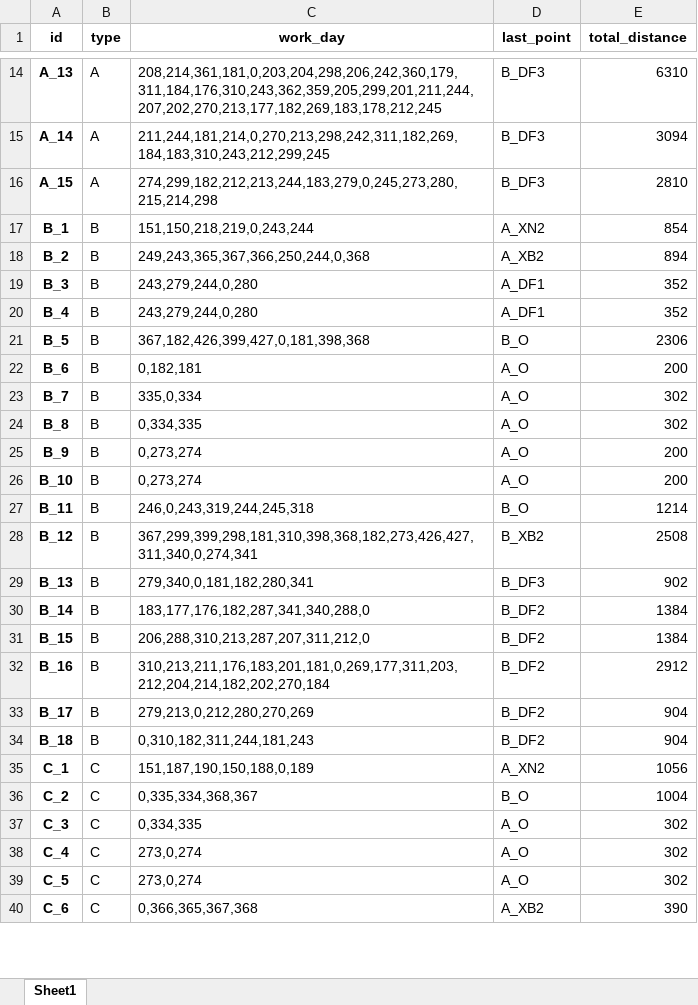
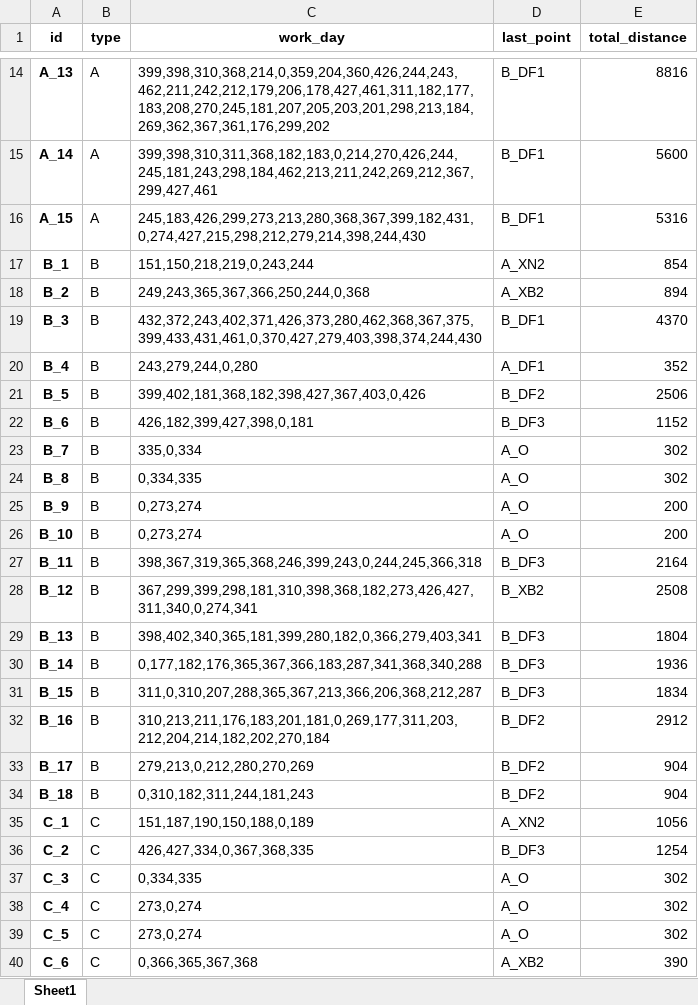
Before and after one commit to ZAchiever/-, an Excel workbook: storage/car.xlsx, sheet Sheet1, drawn as a sheet; only a part is shown, gaps mark what is left out; values as stored, in another font and other column widths than the file's, no borders; the diff covers the shown part only; the diff names each change by its address in the sheet, - before the commit and + after, or states it on an @@ line.

```diff
--- a/storage/car.xlsx (sheet Sheet1)
+++ b/storage/car.xlsx (sheet Sheet1)
-C14 (work_day): 208,214,361,181,0,203,204,298,206,242,360,179,311,184,176,310,243,362,359,205,299,201,211,244,207,202,270,213,177,182,269,183,178,212,245
+C14 (work_day): 399,398,310,368,214,0,359,204,360,426,244,243,462,211,242,212,179,206,178,427,461,311,182,177,183,208,270,245,181,207,205,203,201,298,213,184,269,362,367,361,176,299,202
-D14:D16 (last_point): B_DF3
+D14:D16 (last_point): B_DF1
-E14 (total_distance): 6310
+E14 (total_distance): 8816
-C15 (work_day): 211,244,181,214,0,270,213,298,242,311,182,269,184,183,310,243,212,299,245
+C15 (work_day): 399,398,310,311,368,182,183,0,214,270,426,244,245,181,243,298,184,462,213,211,242,269,212,367,299,427,461
-E15 (total_distance): 3094
+E15 (total_distance): 5600
-C16 (work_day): 274,299,182,212,213,244,183,279,0,245,273,280,215,214,298
+C16 (work_day): 245,183,426,299,273,213,280,368,367,399,182,431,0,274,427,215,298,212,279,214,398,244,430
-E16 (total_distance): 2810
+E16 (total_distance): 5316
-C19 (work_day): 243,279,244,0,280
+C19 (work_day): 432,372,243,402,371,426,373,280,462,368,367,375,399,433,431,461,0,370,427,279,403,398,374,244,430
-D19 (last_point): A_DF1
+D19 (last_point): B_DF1
-E19 (total_distance): 352
+E19 (total_distance): 4370
-C21 (work_day): 367,182,426,399,427,0,181,398,368
+C21 (work_day): 399,402,181,368,182,398,427,367,403,0,426
-D21 (last_point): B_O
+D21 (last_point): B_DF2
-E21 (total_distance): 2306
+E21 (total_distance): 2506
-C22 (work_day): 0,182,181
+C22 (work_day): 426,182,399,427,398,0,181
-D22 (last_point): A_O
+D22 (last_point): B_DF3
-E22 (total_distance): 200
+E22 (total_distance): 1152
-C27 (work_day): 246,0,243,319,244,245,318
+C27 (work_day): 398,367,319,365,368,246,399,243,0,244,245,366,318
-D27 (last_point): B_O
+D27 (last_point): B_DF3
-E27 (total_distance): 1214
+E27 (total_distance): 2164
-C29 (work_day): 279,340,0,181,182,280,341
+C29 (work_day): 398,402,340,365,181,399,280,182,0,366,279,403,341
-E29 (total_distance): 902
+E29 (total_distance): 1804
-C30 (work_day): 183,177,176,182,287,341,340,288,0
+C30 (work_day): 0,177,182,176,365,367,366,183,287,341,368,340,288
-D30:D31 (last_point): B_DF2
+D30:D31 (last_point): B_DF3
-E30 (total_distance): 1384
+E30 (total_distance): 1936
-C31 (work_day): 206,288,310,213,287,207,311,212,0
+C31 (work_day): 311,0,310,207,288,365,367,213,366,206,368,212,287
-E31 (total_distance): 1384
+E31 (total_distance): 1834
-C36 (work_day): 0,335,334,368,367
+C36 (work_day): 426,427,334,0,367,368,335
-D36 (last_point): B_O
+D36 (last_point): B_DF3
-E36 (total_distance): 1004
+E36 (total_distance): 1254
```
Also changed, not shown: 45 edited cells elsewhere in this sheet, storage/car_0.xlsx, storage/driver_0.xlsx, 18 other files.
